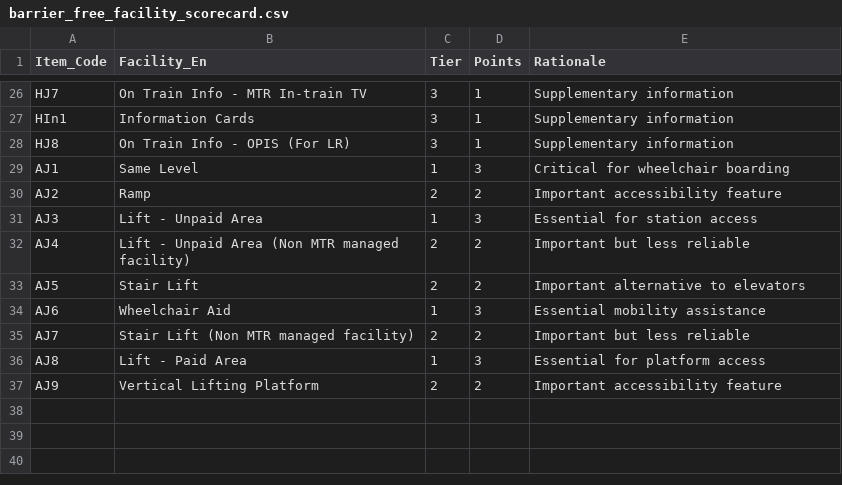
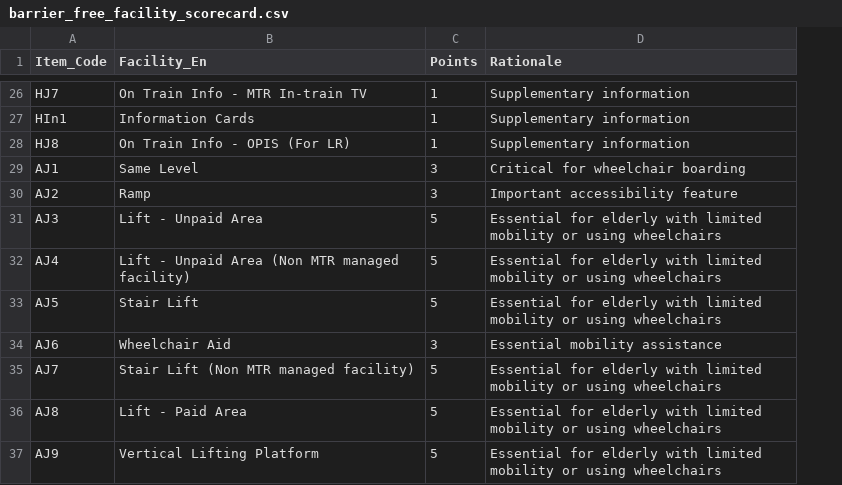
Before and after one commit to linhngo66/MTR-station-accessibility-audit, a CSV file: data/raw/barrier_free_facility_scorecard.csv, drawn as a sheet; only a part is shown, gaps mark what is left out; removed rows and columns are numbered as before the commit, all else as after; the diff covers the shown part only; the diff names each change by its address in the sheet, - before the commit and + after, or states it on an @@ line.

Commit message:
remove area adjustment score; recalculate accessibility score

```diff
--- a/data/raw/barrier_free_facility_scorecard.csv
+++ b/data/raw/barrier_free_facility_scorecard.csv
-column C (Tier), rows 26-37: 3 | 3 | 3 | 1 | 2 | 1 | 2 | 2 | 1 | 2 | 1 | 2
-C30 (Points): 2
+C30 (Points): 3
-C31 (Points): 3
+C31 (Points): 5
-D31 (Rationale): Essential for station access
+D31 (Rationale): Essential for elderly with limited mobility or using wheelchairs
-C32:C33 (Points): 2
+C32:C33 (Points): 5
-D32 (Rationale): Important but less reliable
+D32 (Rationale): Essential for elderly with limited mobility or using wheelchairs
-D33 (Rationale): Important alternative to elevators
+D33 (Rationale): Essential for elderly with limited mobility or using wheelchairs
-C35 (Points): 2
+C35 (Points): 5
-D35 (Rationale): Important but less reliable
+D35 (Rationale): Essential for elderly with limited mobility or using wheelchairs
-C36 (Points): 3
+C36 (Points): 5
-D36 (Rationale): Essential for platform access
+D36 (Rationale): Essential for elderly with limited mobility or using wheelchairs
-C37 (Points): 2
+C37 (Points): 5
-D37 (Rationale): Important accessibility feature
+D37 (Rationale): Essential for elderly with limited mobility or using wheelchairs
```
Also changed, not shown: 19 edited cells elsewhere in this file, 4 other files.
